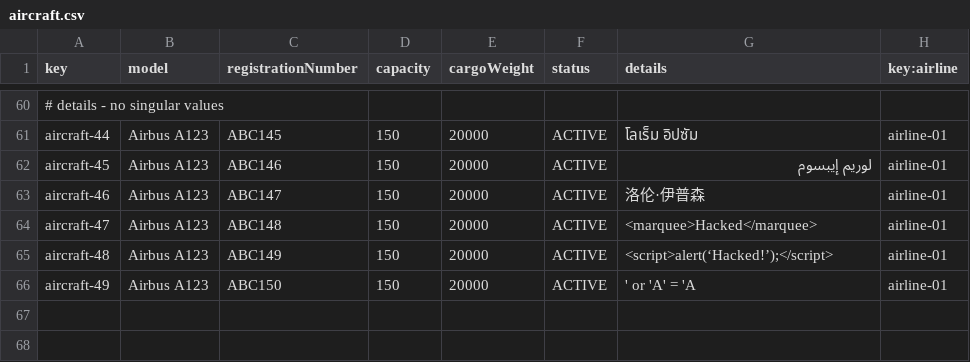
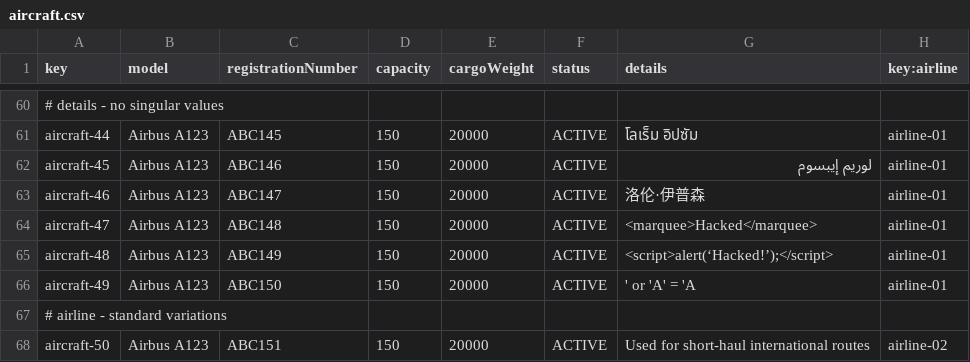
Before and after one commit to BVP2455/Acme-ANS-C2, a CSV file: src/main/resources/WEB-INF/data/sample/aircraft.csv, drawn as a sheet; only a part is shown, gaps mark what is left out.

```diff
--- a/src/main/resources/WEB-INF/data/sample/aircraft.csv
+++ b/src/main/resources/WEB-INF/data/sample/aircraft.csv
@@ -66 +66,3 @@ aircraft-48,"Airbus A123","ABC149",150,20000,ACTIVE,"<script>alert(‘Hacked!’
 aircraft-49,"Airbus A123","ABC150",150,20000,ACTIVE,"' or 'A' = 'A ",airline-01
+# airline - standard variations
+aircraft-50,"Airbus A123","ABC151",150,20000,ACTIVE,"Used for short-haul international routes",airline-02
```
Also changed, not shown: src/main/resources/WEB-INF/data/sample/flight.csv, src/main/resources/WEB-INF/data/sample/leg.csv, 21 other files.
